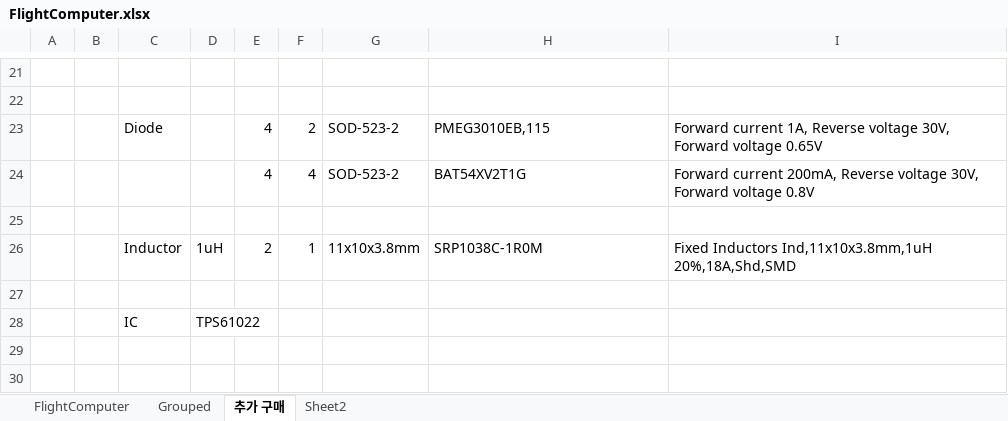
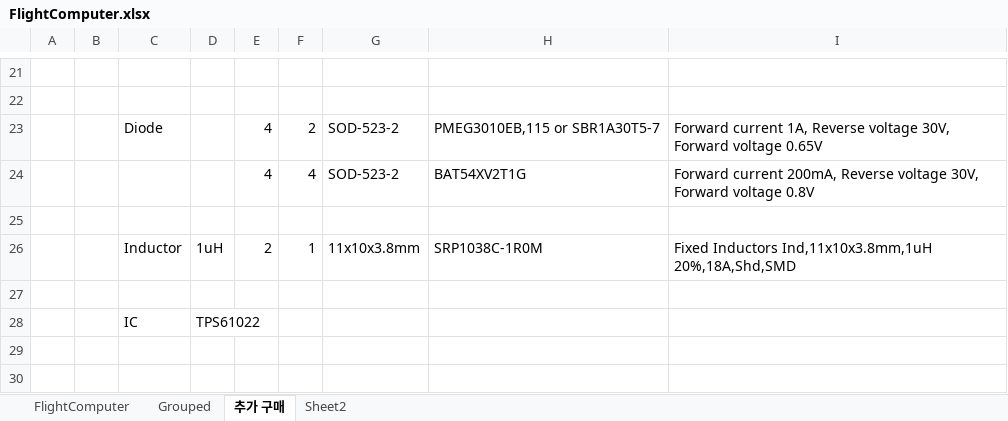
Before and after one commit to akkdong/FlightComputer, an Excel workbook: hw/rev1/FlightComputer/FlightComputer.xlsx, sheet 추가 구매, drawn as a sheet; only a part is shown, gaps mark what is left out; values as stored, in another font and other column widths than the file's, no borders; the diff names each change by its address in the sheet, - before the commit and + after, or states it on an @@ line.

```diff
--- a/hw/rev1/FlightComputer/FlightComputer.xlsx (sheet 추가 구매)
+++ b/hw/rev1/FlightComputer/FlightComputer.xlsx (sheet 추가 구매)
-H23: PMEG3010EB,115
+H23: PMEG3010EB,115 or SBR1A30T5-7
```
Also changed, not shown: 23 other files.
